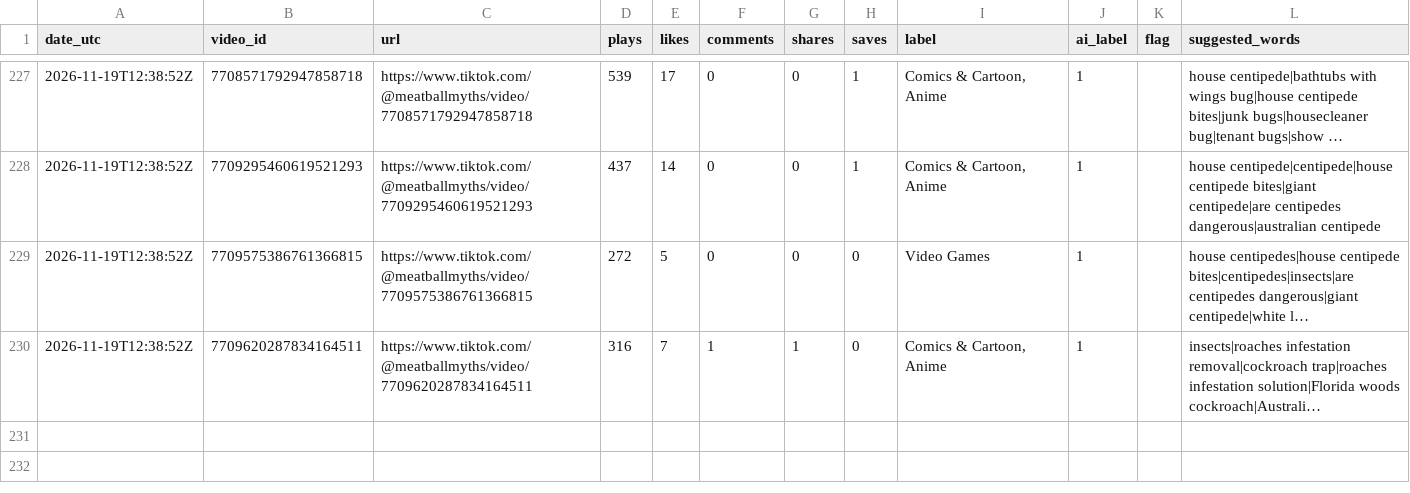
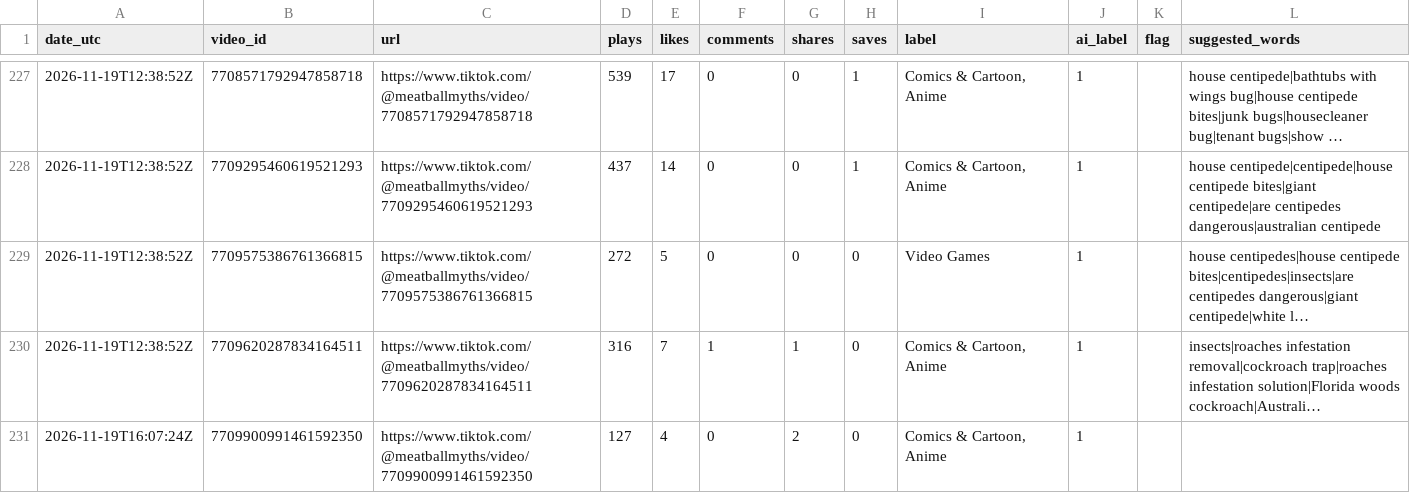
Before and after one commit to mooneyn60-art/skills, a CSV file: skills/oh-meatball/data/tiktok-stats.csv, drawn as a sheet; only a part is shown, gaps mark what is left out; long unchanged cells end in …; the diff names each change by its address in the sheet, - before the commit and + after, or states it on an @@ line.

```diff
--- a/skills/oh-meatball/data/tiktok-stats.csv
+++ b/skills/oh-meatball/data/tiktok-stats.csv
+row 231: 2026-11-19T16:07:24Z | 7709900991461592350 | https://www.tiktok.com/@meatballmyths/video/7709900991461592350 | 127 | 4 | 0 | 2 | 0 | Comics & Cartoon, Anime | 1
```
